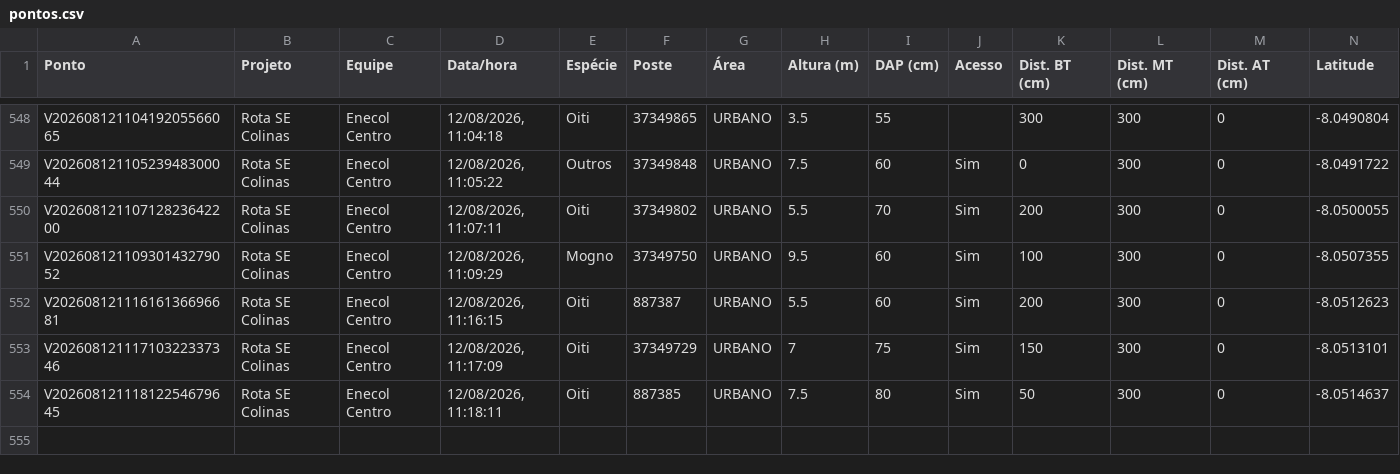
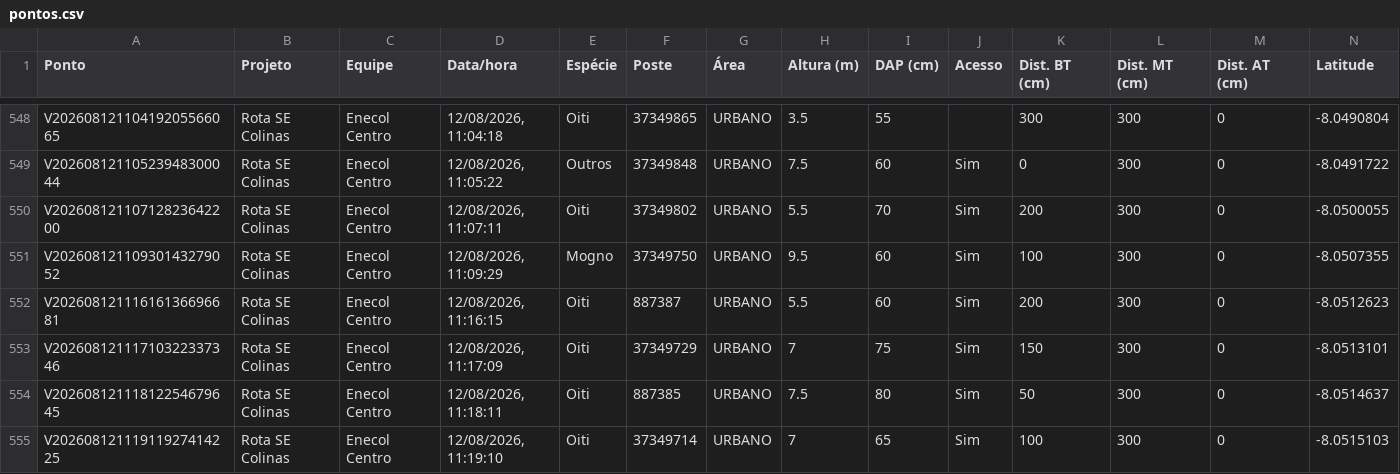
Before and after one commit to LGRSV/vera-vegetacao, a CSV file: exportacoes/projetos/rota-se-colinas/pontos.csv, drawn as a sheet; only a part is shown, gaps mark what is left out; rows hold the shown columns only; the diff names each change by its address in the sheet, - before the commit and + after, or states it on an @@ line.

```diff
--- a/exportacoes/projetos/rota-se-colinas/pontos.csv
+++ b/exportacoes/projetos/rota-se-colinas/pontos.csv
+row 555: V20260812111911927414225 | Rota SE Colinas | Enecol Centro | 12/08/2026, 11:19:10 | Oiti | 37349714 | URBANO | 7 | 65 | Sim | 100 | 300 | 0 | -8.0515103
```
Also changed, not shown: exportacoes/enecol-centro.csv, 1 other file.
